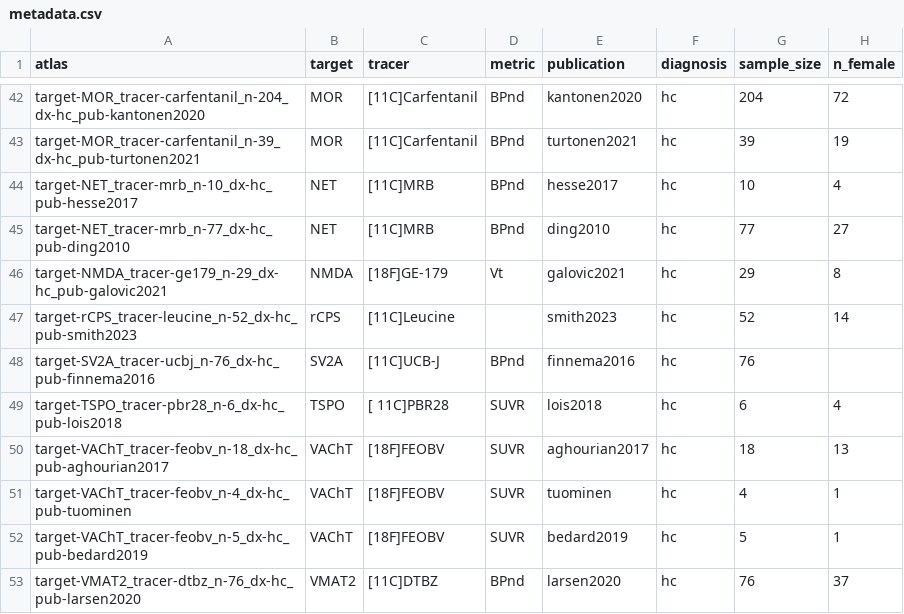
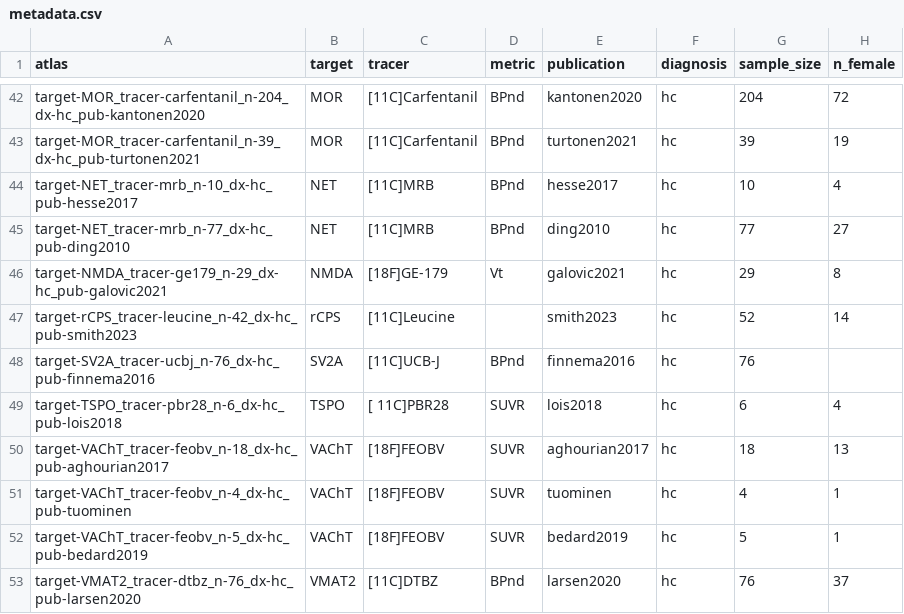
Before and after one commit to LeonDLotter/NiSpace-data, a CSV file: reference/pet/metadata.csv, drawn as a sheet; only a part is shown, gaps mark what is left out; the diff names each change by its address in the sheet, - before the commit and + after, or states it on an @@ line.

```diff
--- a/reference/pet/metadata.csv
+++ b/reference/pet/metadata.csv
-A47 (atlas): target-rCPS_tracer-leucine_n-52_dx-hc_pub-smith2023
+A47 (atlas): target-rCPS_tracer-leucine_n-42_dx-hc_pub-smith2023
```
Also changed, not shown: 3 other files.
